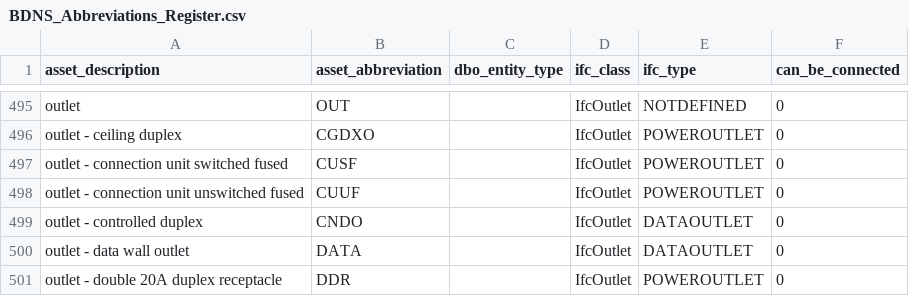
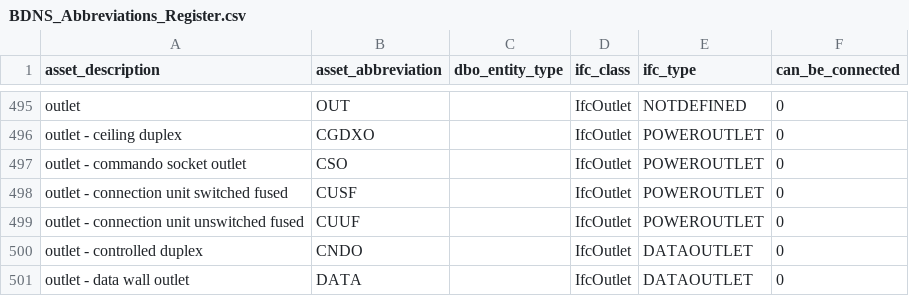
Before and after one commit to theodi/BDNS, a CSV file: BDNS_Abbreviations_Register.csv, drawn as a sheet; only a part is shown, gaps mark what is left out; the shorter side is filled out with more unchanged rows; the diff names each change by its address in the sheet, - before the commit and + after, or states it on an @@ line.

Commit message:
➕CSO - Command Socket Outlet

```diff
--- a/BDNS_Abbreviations_Register.csv
+++ b/BDNS_Abbreviations_Register.csv
+row 497: outlet - commando socket outlet | CSO |  | IfcOutlet | POWEROUTLET | 0
```
